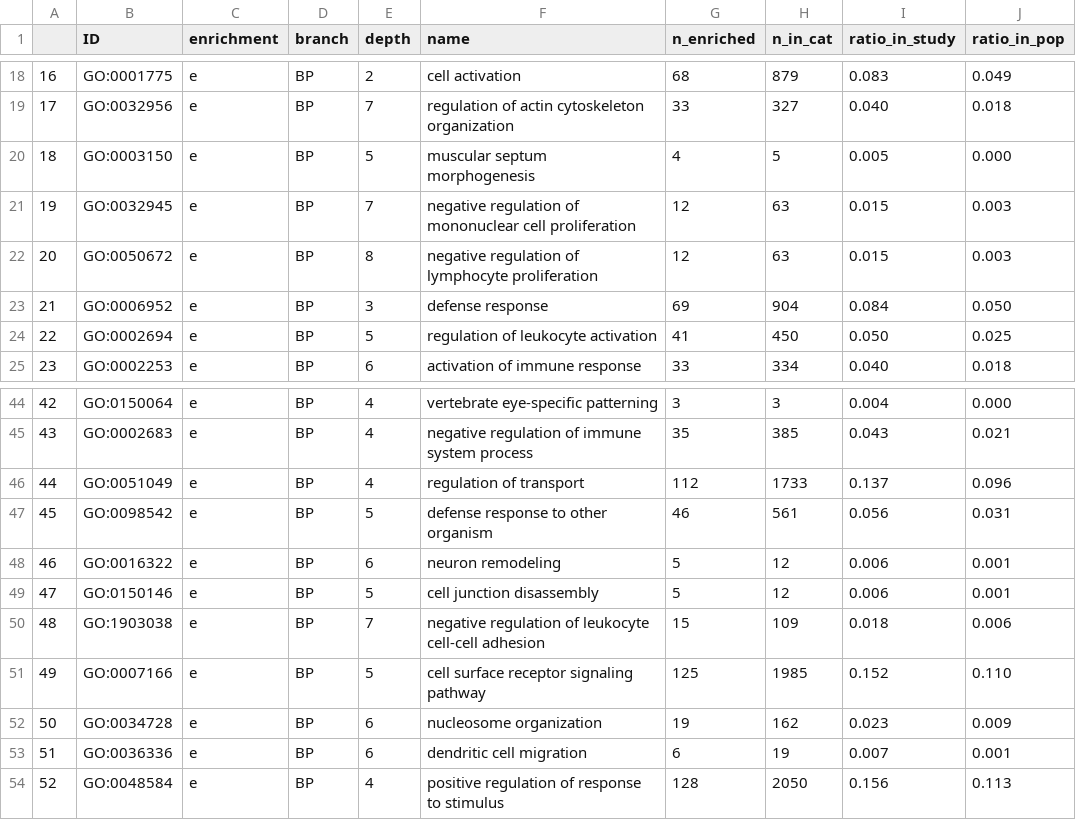
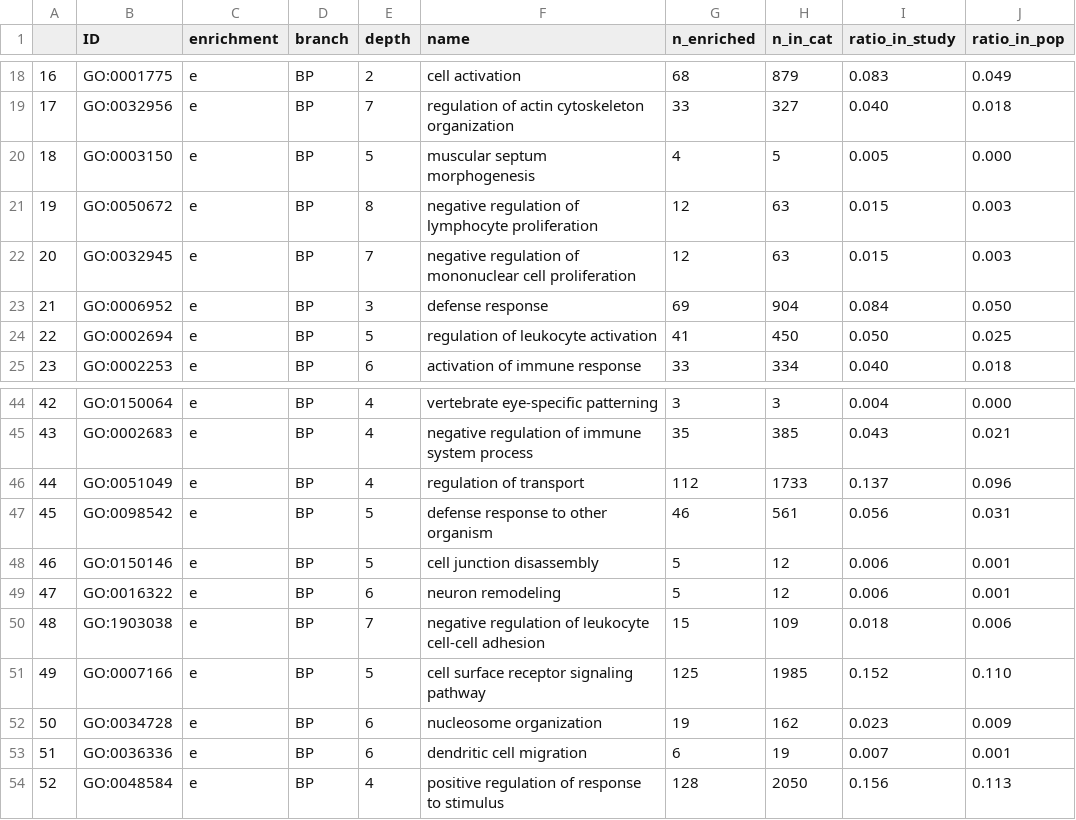
Before and after one commit to rdgao/field-echos, a CSV file: data/goea_results/goea_allgenes_rmvt1tw_pos.csv, drawn as a sheet; only a part is shown, gaps mark what is left out; the diff names each change by its address in the sheet, - before the commit and + after, or states it on an @@ line.

```diff
--- a/data/goea_results/goea_allgenes_rmvt1tw_pos.csv
+++ b/data/goea_results/goea_allgenes_rmvt1tw_pos.csv
-B21 (ID): GO:0032945
+B21 (ID): GO:0050672
-E21 (depth): 7
+E21 (depth): 8
-F21 (name): …regulation of mononuclear cell proliferation
+F21 (name): …regulation of lymphocyte proliferation
-B22 (ID): GO:0050672
+B22 (ID): GO:0032945
-E22 (depth): 8
+E22 (depth): 7
-F22 (name): …regulation of lymphocyte proliferation
+F22 (name): …regulation of mononuclear cell proliferation
-B48 (ID): GO:0016322
+B48 (ID): GO:0150146
-E48 (depth): 6
+E48 (depth): 5
-F48 (name): neuron remodeling
+F48 (name): cell junction disassembly
-B49 (ID): GO:0150146
+B49 (ID): GO:0016322
-E49 (depth): 5
+E49 (depth): 6
-F49 (name): cell junction disassembly
+F49 (name): neuron remodeling
```
Also changed, not shown: data/df_human_features.csv, data/goea_results/goea_allgenes_pos.csv, 43 other files.
